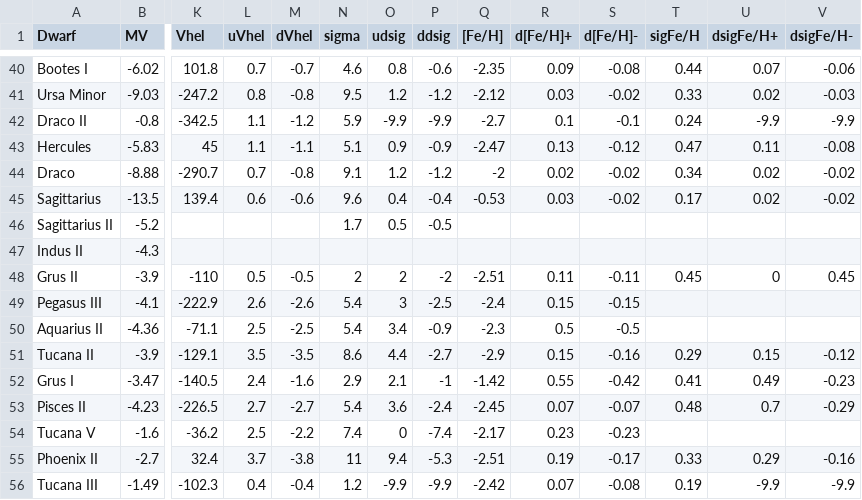
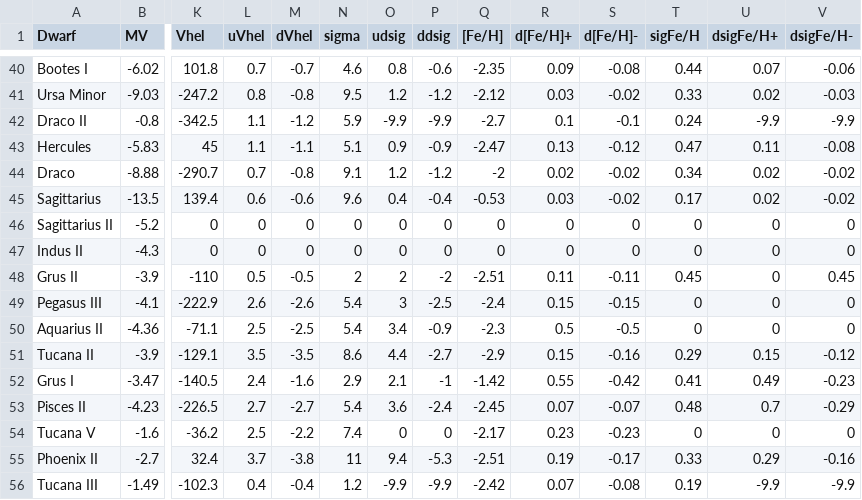
Before and after one commit to michael-petersen/michael-petersen.github.io, a CSV file: simonreview/simondwarfs.csv, drawn as a sheet; only a part is shown, gaps mark what is left out; the diff covers the shown part only; the diff names each change by its address in the sheet, - before the commit and + after, or states it on an @@ line.

```diff
--- a/simonreview/simondwarfs.csv
+++ b/simonreview/simondwarfs.csv
-K46:K47 (Vhel): (empty)
+K46:K47 (Vhel): 0
-L46:L47 (uVhel): (empty)
+L46:L47 (uVhel): 0
-M46:M47 (dVhel): (empty)
+M46:M47 (dVhel): 0
-N46 (sigma): 1.7
+N46 (sigma): 0
-O46 (udsig): 0.5
+O46 (udsig): 0
-P46 (ddsig): -0.5
+P46 (ddsig): 0
-Q46:Q47 ([Fe/H]): (empty)
+Q46:Q47 ([Fe/H]): 0
-R46:R47 (d[Fe/H]+): (empty)
+R46:R47 (d[Fe/H]+): 0
-S46:S47 (d[Fe/H]-): (empty)
+S46:S47 (d[Fe/H]-): 0
-T46:T47 (sigFe/H): (empty)
+T46:T47 (sigFe/H): 0
-U46:U47 (dsigFe/H+): (empty)
+U46:U47 (dsigFe/H+): 0
-V46:V47 (dsigFe/H-): (empty)
+V46:V47 (dsigFe/H-): 0
-N47 (sigma): (empty)
+N47 (sigma): 0
-O47 (udsig): (empty)
+O47 (udsig): 0
-P47 (ddsig): (empty)
+P47 (ddsig): 0
-T49:T50 (sigFe/H): (empty)
+T49:T50 (sigFe/H): 0
-U49:U50 (dsigFe/H+): (empty)
+U49:U50 (dsigFe/H+): 0
-V49:V50 (dsigFe/H-): (empty)
+V49:V50 (dsigFe/H-): 0
-P54 (ddsig): -7.4
+P54 (ddsig): 0
-T54 (sigFe/H): (empty)
+T54 (sigFe/H): 0
-U54 (dsigFe/H+): (empty)
+U54 (dsigFe/H+): 0
-V54 (dsigFe/H-): (empty)
+V54 (dsigFe/H-): 0
```
Also changed, not shown: 87 edited cells elsewhere in this file, simonreview/harris10.csv, 6 other files.
